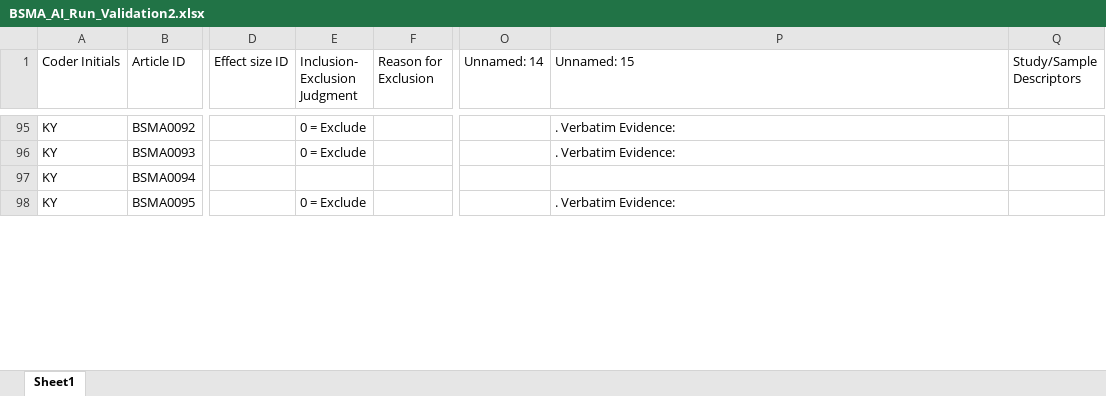
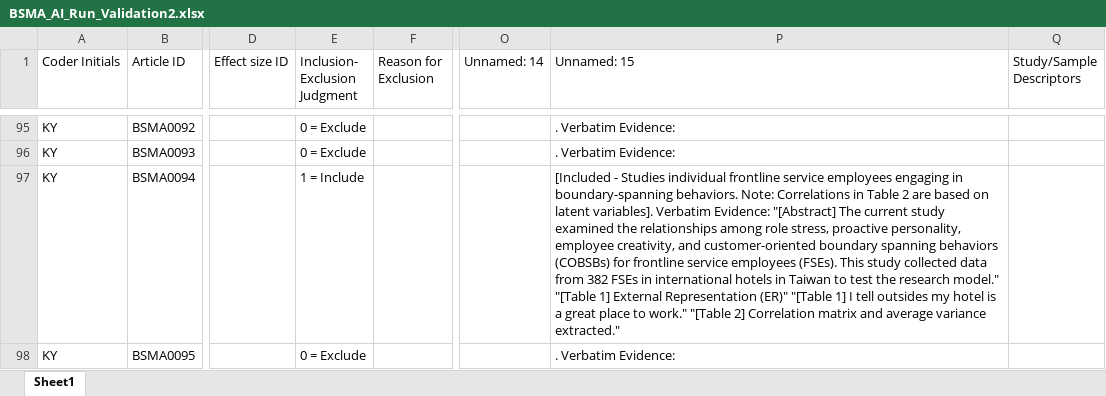
Before and after one commit to canadaofbin-netizen/BSMA_Summative, an Excel workbook: BSMA_AI_Run_Validation2.xlsx, sheet Sheet1, drawn as a sheet; only a part is shown, gaps mark what is left out; values as stored, in another font and other column widths than the file's, no borders; the diff covers the shown part only; the diff names each change by its address in the sheet, - before the commit and + after, or states it on an @@ line.

```diff
--- a/BSMA_AI_Run_Validation2.xlsx (sheet Sheet1)
+++ b/BSMA_AI_Run_Validation2.xlsx (sheet Sheet1)
-E97 (Inclusion- Exclusion Judgment): (empty)
+E97 (Inclusion- Exclusion Judgment): 1 = Include
-P97 (Unnamed: 15): (empty)
+P97 (Unnamed: 15): [Included - Studies individual frontline service employees engaging in boundary-spanning behaviors. Note: Correlations in Table 2 are based on latent variables]. Verbatim Evidence: "[Abstract] The current study examined the relationships among role stress, proactive personality, employee creativity, and customer-oriented boundary spanning behaviors (COBSBs) for frontline service employees (FSEs). This study collected data from 382 FSEs in international hotels in Taiwan to test the research model." "[Table 1] External Representation (ER)" "[Table 1] I tell outsides my hotel is a great place to work." "[Table 2] Correlation matrix and average variance extracted."
```
Also changed, not shown: 46 edited cells elsewhere in this sheet.
